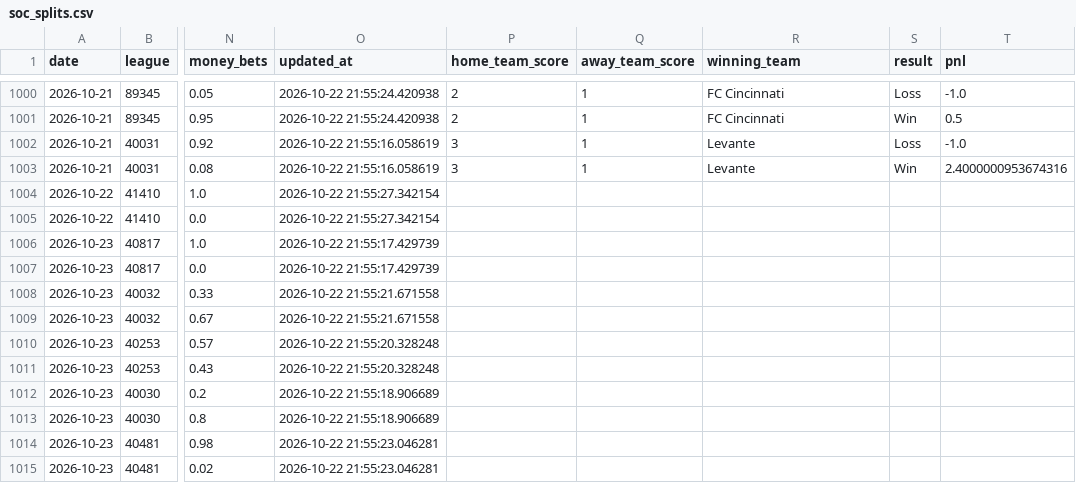
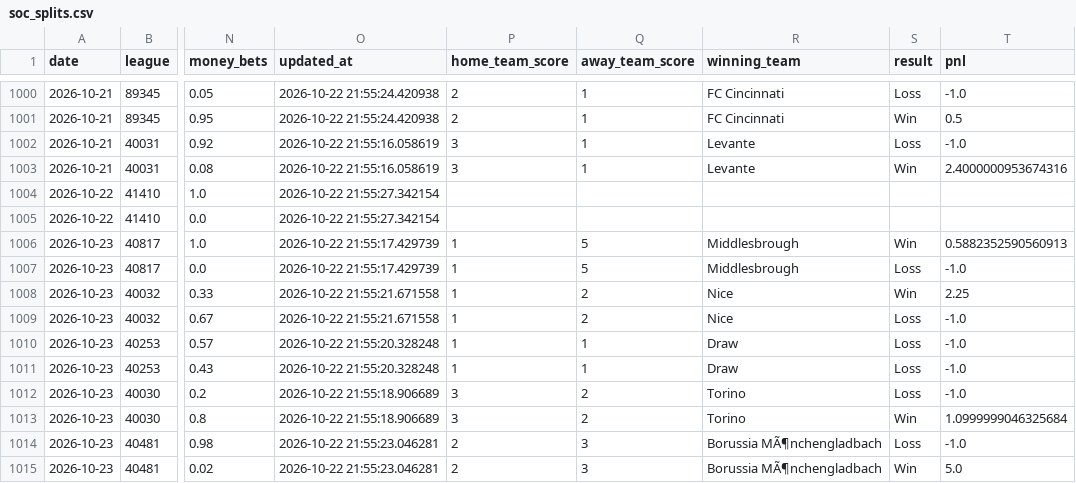
Before and after one commit to danielcappello/splitVault, a CSV file: soc_splits.csv, drawn as a sheet; only a part is shown, gaps mark what is left out; the diff names each change by its address in the sheet, - before the commit and + after, or states it on an @@ line.

```diff
--- a/soc_splits.csv
+++ b/soc_splits.csv
-P1006:P1011 (home_team_score): (empty)
+P1006:P1011 (home_team_score): 1
-Q1006:Q1007 (away_team_score): (empty)
+Q1006:Q1007 (away_team_score): 5
-R1006:R1007 (winning_team): (empty)
+R1006:R1007 (winning_team): Middlesbrough
-S1006 (result): (empty)
+S1006 (result): Win
-T1006 (pnl): (empty)
+T1006 (pnl): 0.5882352590560913
-S1007 (result): (empty)
+S1007 (result): Loss
-T1007 (pnl): (empty)
+T1007 (pnl): -1.0
-Q1008:Q1009 (away_team_score): (empty)
+Q1008:Q1009 (away_team_score): 2
-R1008:R1009 (winning_team): (empty)
+R1008:R1009 (winning_team): Nice
-S1008 (result): (empty)
+S1008 (result): Win
-T1008 (pnl): (empty)
+T1008 (pnl): 2.25
-S1009:S1012 (result): (empty)
+S1009:S1012 (result): Loss
-T1009:T1012 (pnl): (empty)
+T1009:T1012 (pnl): -1.0
-Q1010:Q1011 (away_team_score): (empty)
+Q1010:Q1011 (away_team_score): 1
-R1010:R1011 (winning_team): (empty)
+R1010:R1011 (winning_team): Draw
-P1012:P1013 (home_team_score): (empty)
+P1012:P1013 (home_team_score): 3
-Q1012:Q1013 (away_team_score): (empty)
+Q1012:Q1013 (away_team_score): 2
-R1012:R1013 (winning_team): (empty)
+R1012:R1013 (winning_team): Torino
-S1013 (result): (empty)
+S1013 (result): Win
-T1013 (pnl): (empty)
+T1013 (pnl): 1.0999999046325684
-P1014:P1015 (home_team_score): (empty)
+P1014:P1015 (home_team_score): 2
-Q1014:Q1015 (away_team_score): (empty)
+Q1014:Q1015 (away_team_score): 3
-R1014:R1015 (winning_team): (empty)
+R1014:R1015 (winning_team): Borussia MÃ¶nchengladbach
-S1014 (result): (empty)
+S1014 (result): Loss
-T1014 (pnl): (empty)
+T1014 (pnl): -1.0
-S1015 (result): (empty)
+S1015 (result): Win
-T1015 (pnl): (empty)
+T1015 (pnl): 5.0
```
Also changed, not shown: soc_h2h.csv.
